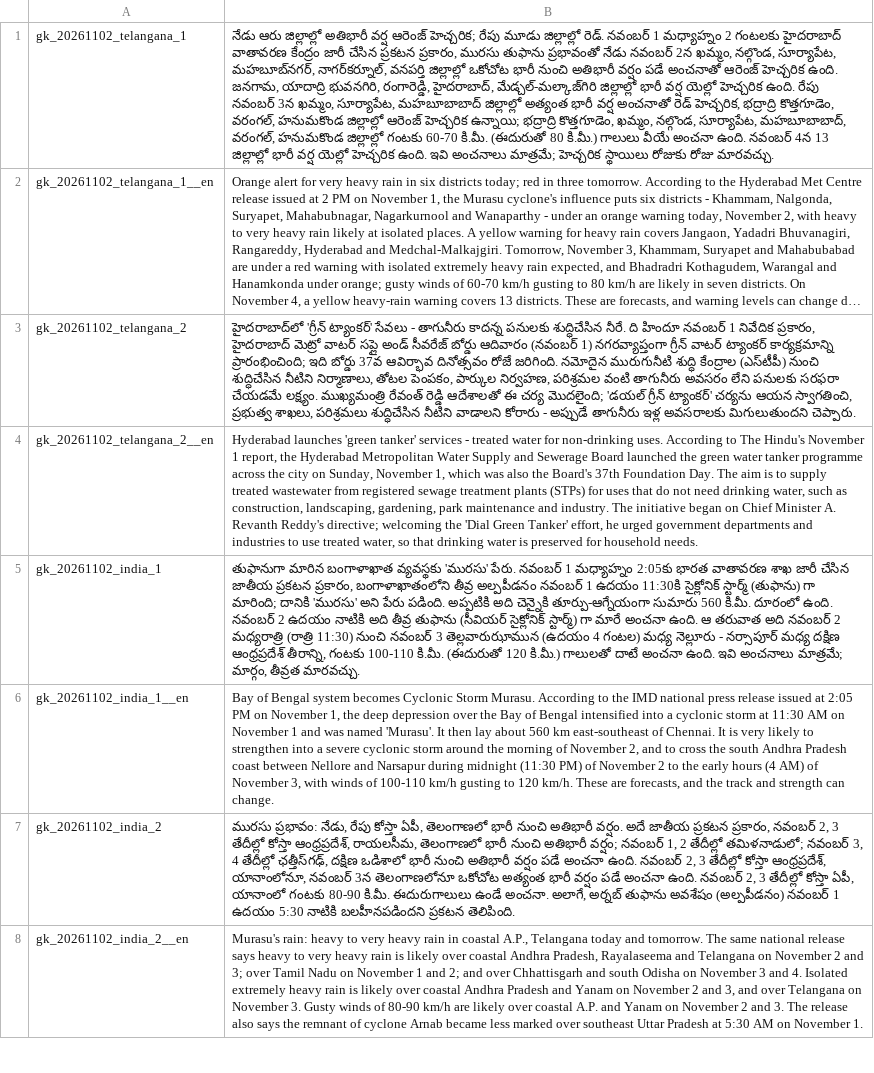
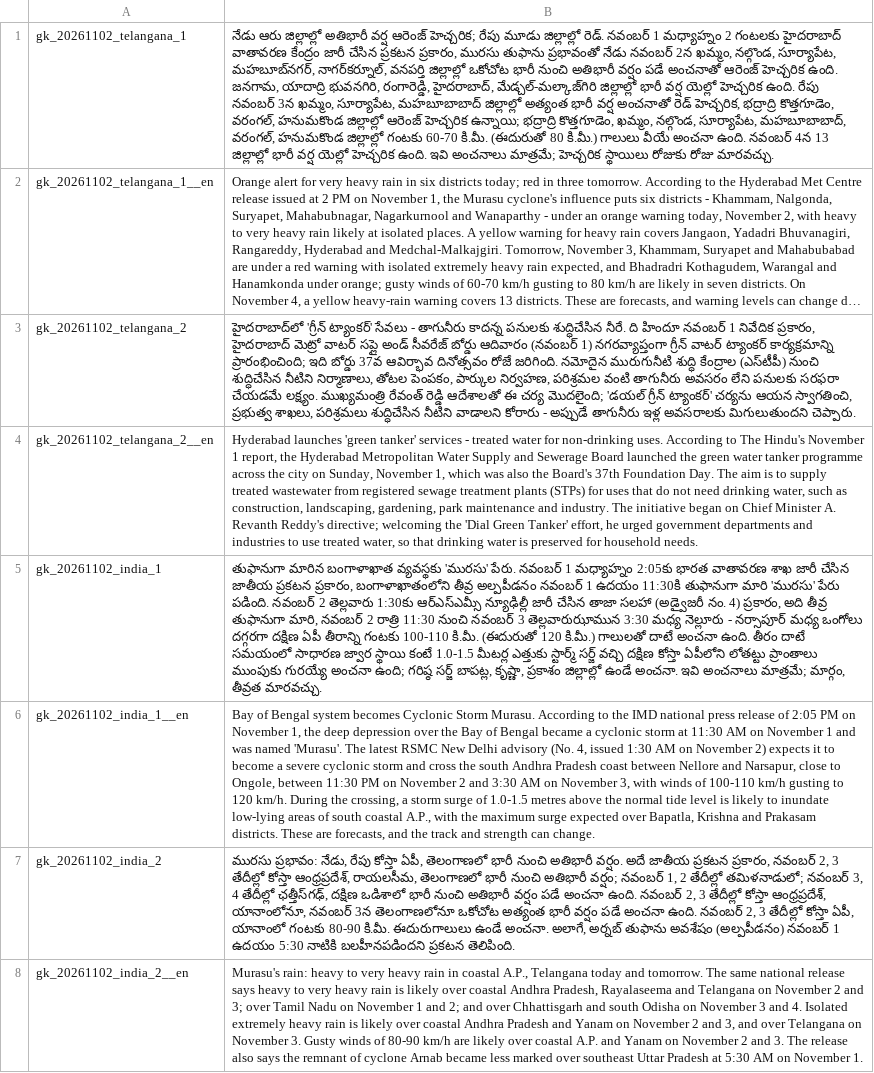
Before and after one commit to svofficials9999-collab/balloon-pop-maths, a TSV file: gkdaily/listen-20261102.tsv, drawn as a sheet; only a part is shown; long unchanged cells end in …; the diff names each change by its address in the sheet, - before the commit and + after, or states it on an @@ line.

Commit message:
Daily GK Nov 2 rev2 listen scripts

```diff
--- a/gkdaily/listen-20261102.tsv
+++ b/gkdaily/listen-20261102.tsv
-B5: …ఉదయం 11:30కి సైక్లోనిక్ స్టార్మ్ (తుఫాను) గా మారింది; దానికి 'మురసు' అని పేరు పడింది. అప్పటికి అది చెన్నైకి తూర్పు-ఆగ్నేయంగా సుమారు 560 కి.మీ. దూరంలో ఉంది. నవంబర్ 2 ఉదయం నాటికి అది తీవ్ర తుఫాను (సీవియర్ సైక్లోనిక్ స్టార్మ్) గా మారే అంచనా ఉంది. ఆ తరువాత అది నవంబర్ 2 మధ్యరాత్రి (రాత్రి 11:30) నుంచి నవంబర్ 3 తెల్లవారుఝామున (ఉదయం 4 గంటల) మధ్య నెల్లూరు - నర్సాపూర్ మధ్య దక్షిణ ఆంధ్రప్రదేశ్ తీరాన్ని, గంటకు 100-110 కి.మీ. (ఈదురుతో 120 కి.మీ.) గాలులతో దాటే అంచనా ఉంది. ఇవి అంచనాలు…
+B5: …ఉదయం 11:30కి తుఫానుగా మారి 'మురసు' పేరు పడింది. నవంబర్ 2 తెల్లవారు 1:30కు ఆర్ఎస్ఎమ్సీ న్యూఢిల్లీ జారీ చేసిన తాజా సలహా (అడ్వైజరీ నం. 4) ప్రకారం, అది తీవ్ర తుఫానుగా మారి, నవంబర్ 2 రాత్రి 11:30 నుంచి నవంబర్ 3 తెల్లవారుఝామున 3:30 మధ్య నెల్లూరు - నర్సాపూర్ మధ్య ఒంగోలు దగ్గరగా దక్షిణ ఏపీ తీరాన్ని గంటకు 100-110 కి.మీ. (ఈదురుతో 120 కి.మీ.) గాలులతో దాటే అంచనా ఉంది. తీరం దాటే సమయంలో సాధారణ జ్వార స్థాయి కంటే 1.0-1.5 మీటర్ల ఎత్తుకు స్టార్మ్ సర్జ్ వచ్చి దక్షిణ కోస్తా ఏపీలోని లోతట్టు ప్రాంతాలు ముంపుకు గురయ్యే అంచనా ఉంది; గరిష్ఠ సర్జ్ బాపట్ల, కృష్ణా, ప్రకాశం జిల్లాల్లో ఉండే అంచనా. ఇవి అంచనాలు…
-B6: …press release issued at 2:05 PM on November 1, the deep depression over the Bay of Bengal intensified into a cyclonic storm at 11:30 AM on November 1 and was named 'Murasu'. It then lay about 560 km east-southeast of Chennai. It is very likely to strengthen into a severe cyclonic storm around the morning of November 2, and to cross the south Andhra Pradesh coast between Nellore and Narsapur during midnight (11:30 PM) of November 2 to the early hours (4 AM) of November 3, with winds of 100-110 km/h gusting to 120 km/h. These are…
+B6: …press release of 2:05 PM on November 1, the deep depression over the Bay of Bengal became a cyclonic storm at 11:30 AM on November 1 and was named 'Murasu'. The latest RSMC New Delhi advisory (No. 4, issued 1:30 AM on November 2) expects it to become a severe cyclonic storm and cross the south Andhra Pradesh coast between Nellore and Narsapur, close to Ongole, between 11:30 PM on November 2 and 3:30 AM on November 3, with winds of 100-110 km/h gusting to 120 km/h. During the crossing, a storm surge of 1.0-1.5 metres above the normal tide level is likely to inundate low-lying areas of south coastal A.P., with the maximum surge expected over Bapatla, Krishna and Prakasam districts. These are…
```
